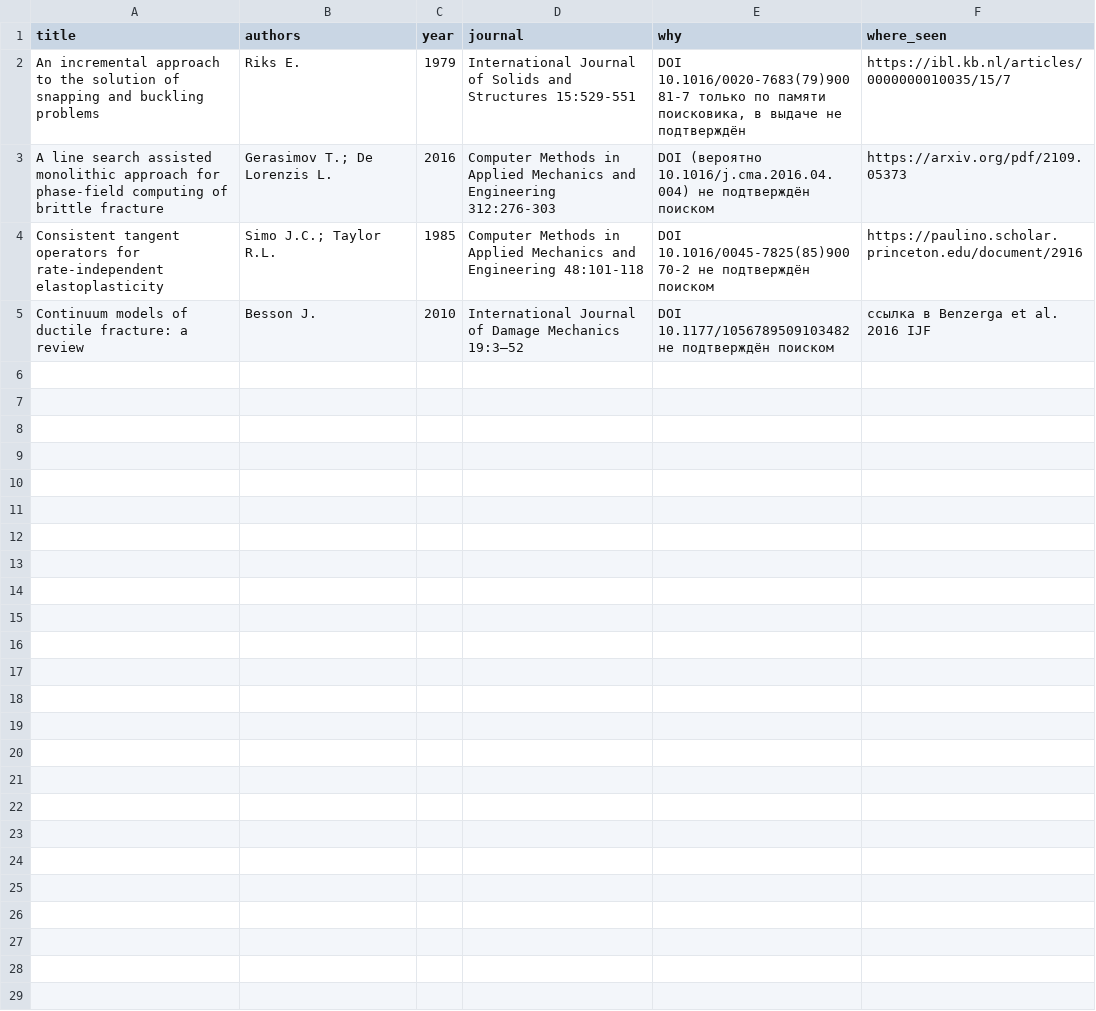
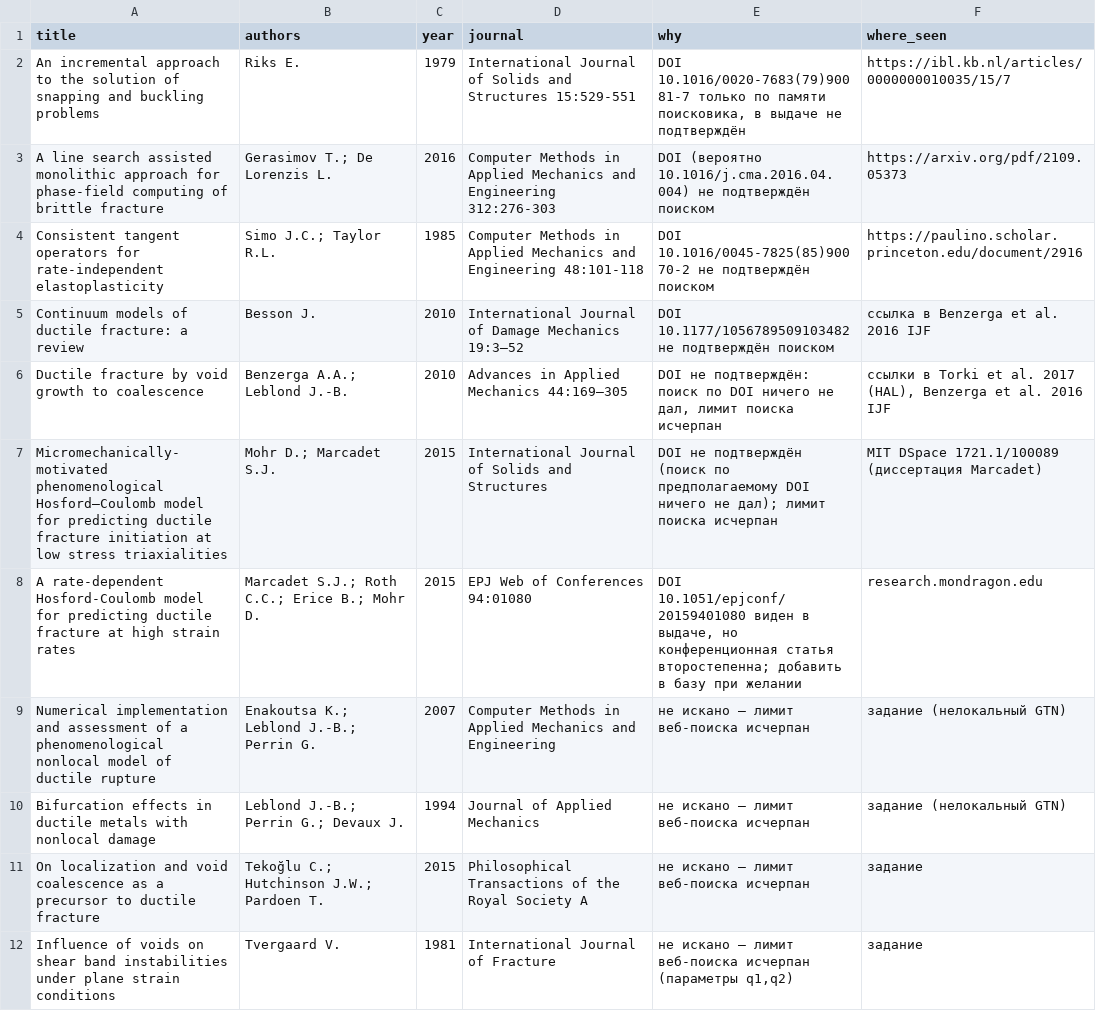
Before and after one commit to Zirconium-lover/library, a CSV file: biblio/parts/D11.unverified.csv, drawn as a sheet.

```diff
--- a/biblio/parts/D11.unverified.csv
+++ b/biblio/parts/D11.unverified.csv
@@ -5 +5,8 @@ Consistent tangent operators for rate-independent elastoplasticity,Simo J.C.; Ta
 Continuum models of ductile fracture: a review,Besson J.,2010,International Journal of Damage Mechanics 19:3–52,DOI 10.1177/1056789509103482 не подтверждён поиском,ссылка в Benzerga et al. 2016 IJF
+Ductile fracture by void growth to coalescence,Benzerga A.A.; Leblond J.-B.,2010,Advances in Applied Mechanics 44:169–305,"DOI не подтверждён: поиск по DOI ничего не дал, лимит поиска исчерпан","ссылки в Torki et al. 2017 (HAL), Benzerga et al. 2016 IJF"
+Micromechanically-motivated phenomenological Hosford–Coulomb model for predicting ductile fracture initiation at low stress triaxialities,Mohr D.; Marcadet S.J.,2015,International Journal of Solids and Structures,DOI не подтверждён (поиск по предполагаемому DOI ничего не дал); лимит поиска исчерпан,MIT DSpace 1721.1/100089 (диссертация Marcadet)
+A rate-dependent Hosford-Coulomb model for predicting ductile fracture at high strain rates,Marcadet S.J.; Roth C.C.; Erice B.; Mohr D.,2015,EPJ Web of Conferences 94:01080,"DOI 10.1051/epjconf/20159401080 виден в выдаче, но конференционная статья второстепенна; добавить в базу при желании",research.mondragon.edu
+Numerical implementation and assessment of a phenomenological nonlocal model of ductile rupture,Enakoutsa K.; Leblond J.-B.; Perrin G.,2007,Computer Methods in Applied Mechanics and Engineering,не искано — лимит веб-поиска исчерпан,задание (нелокальный GTN)
+Bifurcation effects in ductile metals with nonlocal damage,Leblond J.-B.; Perrin G.; Devaux J.,1994,Journal of Applied Mechanics,не искано — лимит веб-поиска исчерпан,задание (нелокальный GTN)
+On localization and void coalescence as a precursor to ductile fracture,Tekoğlu C.; Hutchinson J.W.; Pardoen T.,2015,Philosophical Transactions of the Royal Society A,не искано — лимит веб-поиска исчерпан,задание
+Influence of voids on shear band instabilities under plane strain conditions,Tvergaard V.,1981,International Journal of Fracture,"не искано — лимит веб-поиска исчерпан (параметры q1,q2)",задание
```
Also changed, not shown: biblio/parts/D24.csv, biblio/parts/D24.unverified.csv, 2 other files.
